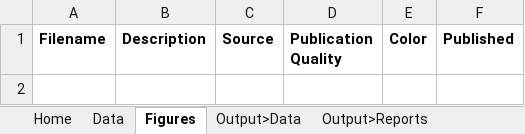
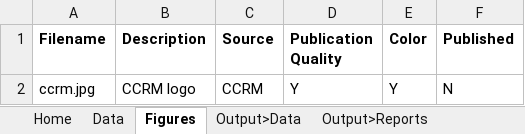
Before and after one commit to risdell/VDOTHabitatTechnical, an Excel workbook: FileDescriptions.xlsx, sheet Figures, drawn as a sheet; values as stored, in another font and other column widths than the file's, no borders; the diff names each change by its address in the sheet, - before the commit and + after, or states it on an @@ line.

Commit message:
Added Logo

```diff
--- a/FileDescriptions.xlsx (sheet Figures)
+++ b/FileDescriptions.xlsx (sheet Figures)
+row 2: ccrm.jpg | CCRM logo | CCRM | Y | Y | N
```
Also changed, not shown: 1 other file.
